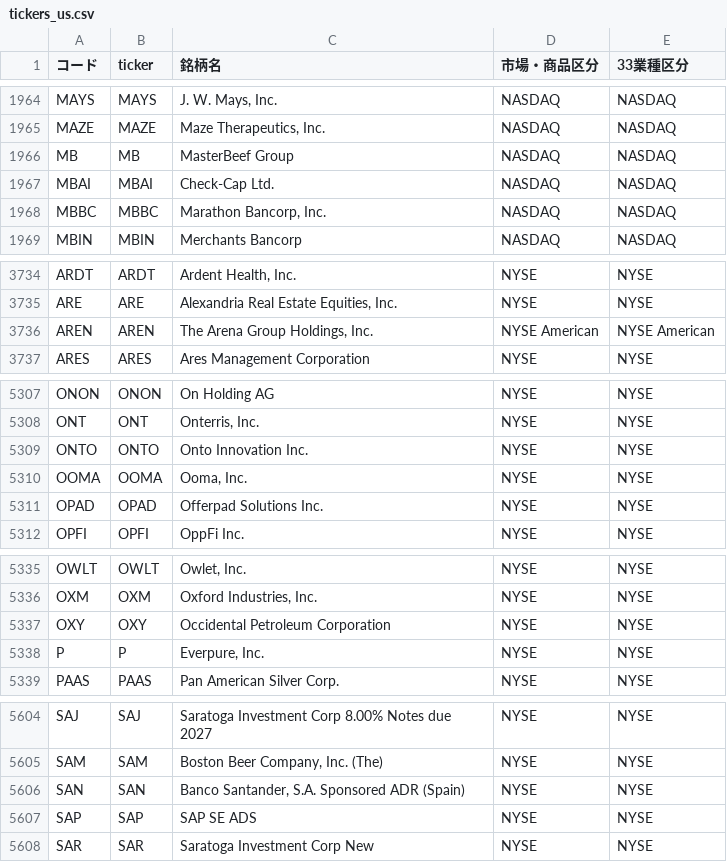
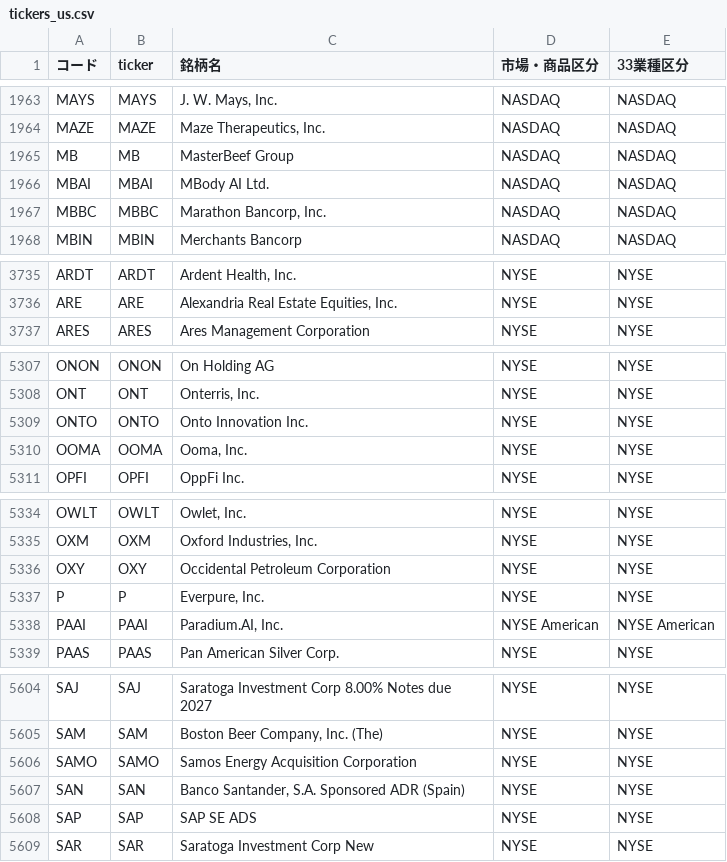
Before and after one commit to mnghfxiidm4ad-rgb/Stock-Price-Heat-Map, a CSV file: lists/tickers_us.csv, drawn as a sheet; only a part is shown, gaps mark what is left out; the diff covers the shown part only.

```diff
--- a/lists/tickers_us.csv
+++ b/lists/tickers_us.csv
@@ -1966,3 +1965,3 @@ MAZE,MAZE,"Maze Therapeutics, Inc.",NASDAQ,NASDAQ
 MB,MB,MasterBeef Group,NASDAQ,NASDAQ
-MBAI,MBAI,Check-Cap Ltd.,NASDAQ,NASDAQ
+MBAI,MBAI,MBody AI Ltd.,NASDAQ,NASDAQ
 MBBC,MBBC,"Marathon Bancorp, Inc.",NASDAQ,NASDAQ
@@ -3735,3 +3736,2 @@ ARDT,ARDT,"Ardent Health, Inc.",NYSE,NYSE
 ARE,ARE,"Alexandria Real Estate Equities, Inc.",NYSE,NYSE
-AREN,AREN,"The Arena Group Holdings, Inc.",NYSE American,NYSE American
 ARES,ARES,Ares Management Corporation,NYSE,NYSE
@@ -5310,3 +5310,2 @@ ONTO,ONTO,Onto Innovation Inc.,NYSE,NYSE
 OOMA,OOMA,"Ooma, Inc.",NYSE,NYSE
-OPAD,OPAD,Offerpad Solutions Inc.,NYSE,NYSE
 OPFI,OPFI,OppFi Inc.,NYSE,NYSE
@@ -5338,2 +5337,3 @@ OXY,OXY,Occidental Petroleum Corporation,NYSE,NYSE
 P,P,"Everpure, Inc.",NYSE,NYSE
+PAAI,PAAI,"Paradium.AI, Inc.",NYSE American,NYSE American
 PAAS,PAAS,Pan American Silver Corp.,NYSE,NYSE
@@ -5605,2 +5605,3 @@ SAJ,SAJ,Saratoga Investment Corp 8.00% Notes due 2027,NYSE,NYSE
 SAM,SAM,"Boston Beer Company, Inc. (The)",NYSE,NYSE
+SAMO,SAMO,Samos Energy Acquisition Corporation,NYSE,NYSE
 SAN,SAN,"Banco Santander, S.A. Sponsored ADR (Spain)",NYSE,NYSE
```
Also changed, not shown: 3 added rows, 2 removed rows and 1 edited cell elsewhere in this file, 1 other file.
